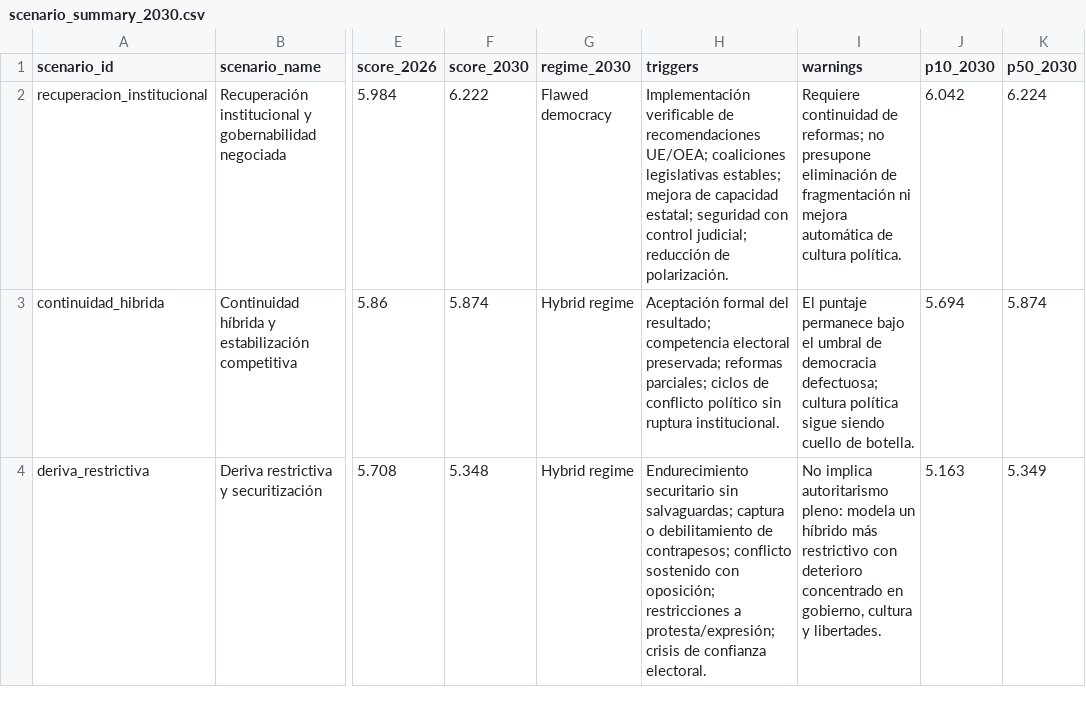
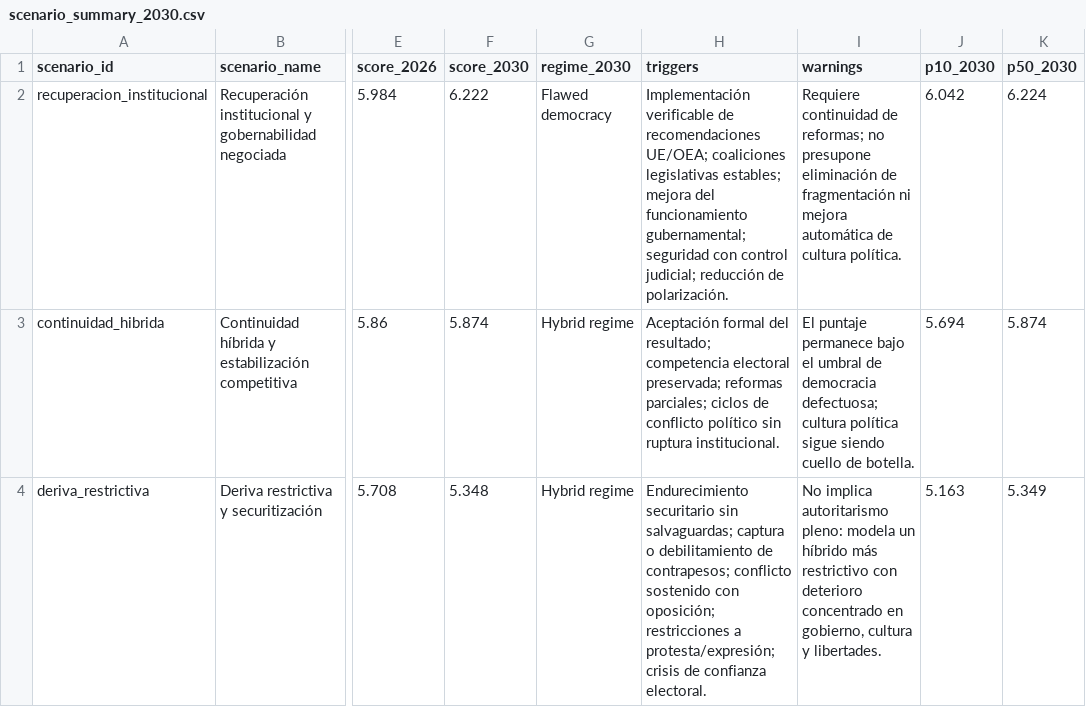
Before and after one commit to vanegasmagdiel/visor-democracia-peru-2020-2030, a CSV file: data/scenario_summary_2030.csv, drawn as a sheet; only a part is shown, gaps mark what is left out; the diff names each change by its address in the sheet, - before the commit and + after, or states it on an @@ line.

Commit message:
Synchronize deterministic scenario summary

```diff
--- a/data/scenario_summary_2030.csv
+++ b/data/scenario_summary_2030.csv
-H2 (triggers): …estables; mejora de capacidad estatal; seguridad con…
+H2 (triggers): …estables; mejora del funcionamiento gubernamental; seguridad con…
```
